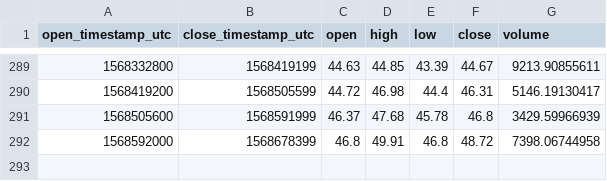
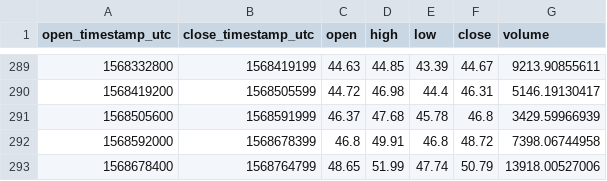
Before and after one commit to cryptobigbro/coinbasepro-ZEC-USDC, a CSV file: coinbasepro-ZEC-USDC-1d.csv, drawn as a sheet; only a part is shown, gaps mark what is left out.

```diff
--- a/coinbasepro-ZEC-USDC-1d.csv
+++ b/coinbasepro-ZEC-USDC-1d.csv
@@ -292 +292,2 @@ open_timestamp_utc,close_timestamp_utc,open,high,low,close,volume
 1568592000,1568678399,46.8,49.91,46.8,48.72,7398.06744958
+1568678400,1568764799,48.65,51.99,47.74,50.79,13918.00527006
```
Also changed, not shown: coinbasepro-ZEC-USDC-1h.csv.
